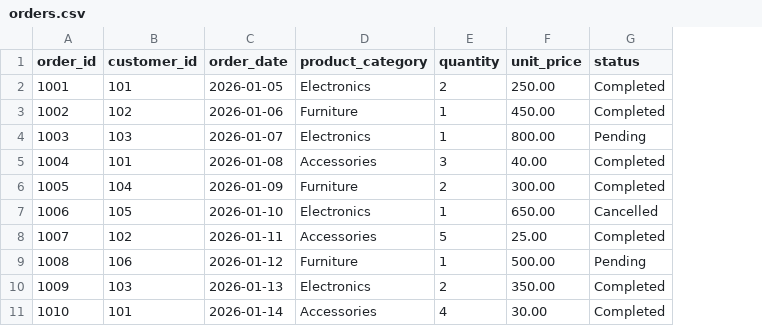
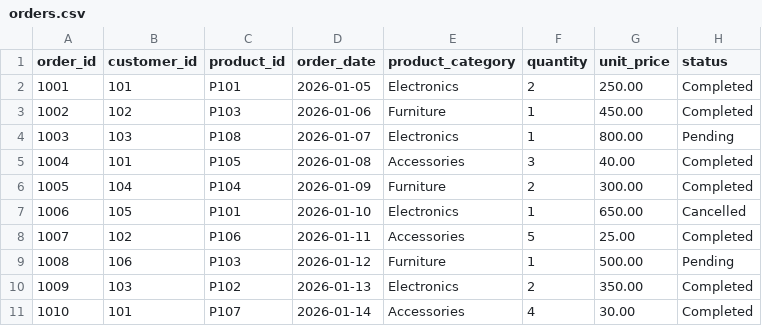
Before and after one commit to burgula18/python-etl-data-pipeline, a CSV file: data/raw/orders.csv, drawn as a sheet; the diff names each change by its address in the sheet, - before the commit and + after, or states it on an @@ line.

Commit message:
Add product IDs to orders dataset

```diff
--- a/data/raw/orders.csv
+++ b/data/raw/orders.csv
+column C (product_id), rows 2-11: P101 | P103 | P108 | P105 | P104 | P101 | P106 | P103 | P102 | P107
```
